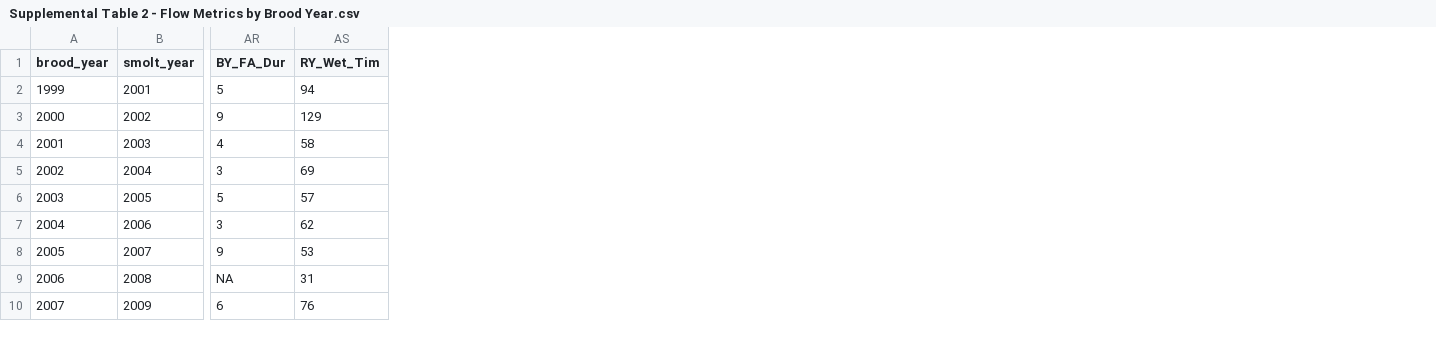
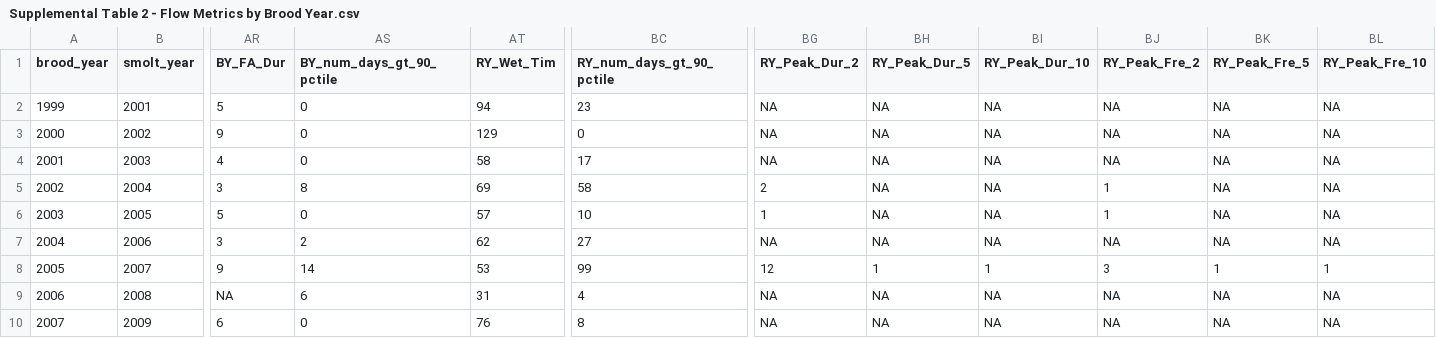
Before and after one commit to cmkouba/Fish_hydrometrics_MS, a CSV file: Graphics and Supplements/Supplemental Table 2 - Flow Metrics by Brood Year.csv, drawn as a sheet; only a part is shown, gaps mark what is left out; the diff names each change by its address in the sheet, - before the commit and + after, or states it on an @@ line.

Commit message:
add peak flows and progress writing up lasso method

```diff
--- a/Graphics and Supplements/Supplemental Table 2 - Flow Metrics by Brood Year.csv
+++ b/Graphics and Supplements/Supplemental Table 2 - Flow Metrics by Brood Year.csv
+column AS (BY_num_days_gt_90_pctile), rows 2-10: 0 | 0 | 0 | 8 | 0 | 2 | 14 | 6 | 0
+column BC (RY_num_days_gt_90_pctile), rows 2-10: 23 | 0 | 17 | 58 | 10 | 27 | 99 | 4 | 8
+column BG (RY_Peak_Dur_2), rows 2-10: NA | NA | NA | 2 | 1 | NA | 12 | NA | NA
+column BH (RY_Peak_Dur_5), rows 2-10: NA | NA | NA | NA | NA | NA | 1 | NA | NA
+column BI (RY_Peak_Dur_10), rows 2-10: NA | NA | NA | NA | NA | NA | 1 | NA | NA
+column BJ (RY_Peak_Fre_2), rows 2-10: NA | NA | NA | 1 | 1 | NA | 3 | NA | NA
+column BK (RY_Peak_Fre_5), rows 2-10: NA | NA | NA | NA | NA | NA | 1 | NA | NA
+column BL (RY_Peak_Fre_10), rows 2-10: NA | NA | NA | NA | NA | NA | 1 | NA | NA
```
Also changed, not shown: Data/Hydro metrics explanation table.csv, 24 other files.
